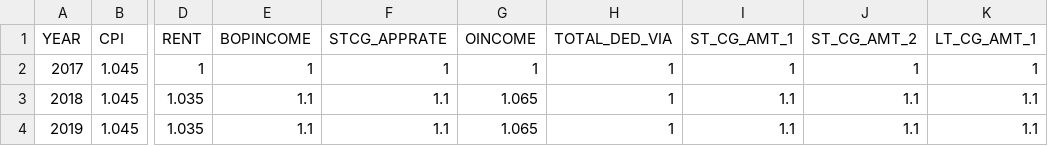
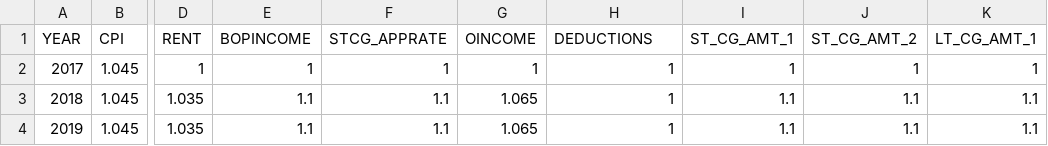
Before and after one commit to TPRU-India/taxcalc, a CSV file: taxcalc/growfactors.csv, drawn as a sheet; only a part is shown, gaps mark what is left out; the diff names each change by its address in the sheet, - before the commit and + after, or states it on an @@ line.

Commit message:
Keep growfactor name for deductions

```diff
--- a/taxcalc/growfactors.csv
+++ b/taxcalc/growfactors.csv
-H1: TOTAL_DED_VIA
+H1: DEDUCTIONS
```
Also changed, not shown: 2 other files.
